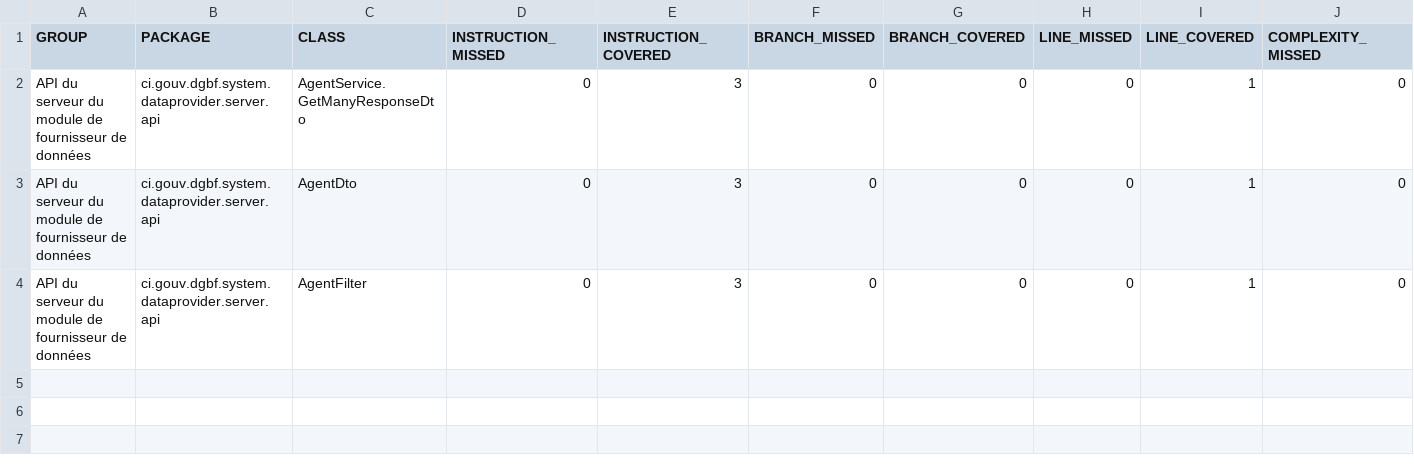
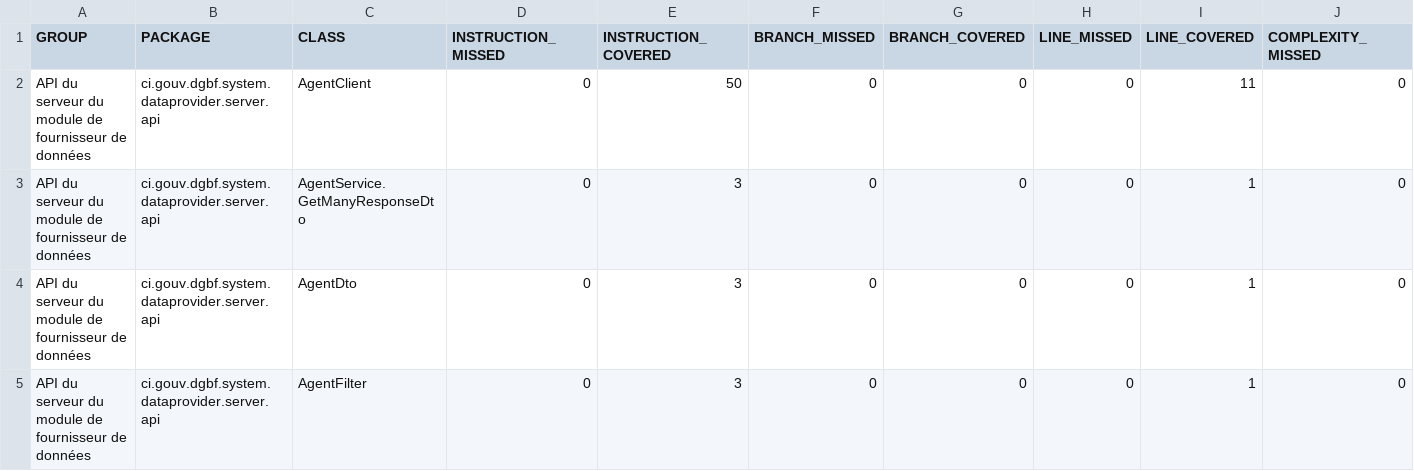
Before and after one commit to devlopper/org.cyk.maven.site, a CSV file: pom-core-jakarta/pom-server-api-jakarta/dataprovider-server-api/jacoco/jacoco.csv, drawn as a sheet; only a part is shown; rows hold the shown columns only; the diff names each change by its address in the sheet, - before the commit and + after, or states it on an @@ line.

```diff
--- a/pom-core-jakarta/pom-server-api-jakarta/dataprovider-server-api/jacoco/jacoco.csv
+++ b/pom-core-jakarta/pom-server-api-jakarta/dataprovider-server-api/jacoco/jacoco.csv
+row 2: API du serveur du module de fournisseur de données | ci.gouv.dgbf.system.dataprovider.server.api | AgentClient | 0 | 50 | 0 | 0 | 0 | 11 | 0
```
Also changed, not shown: 41 other files.
